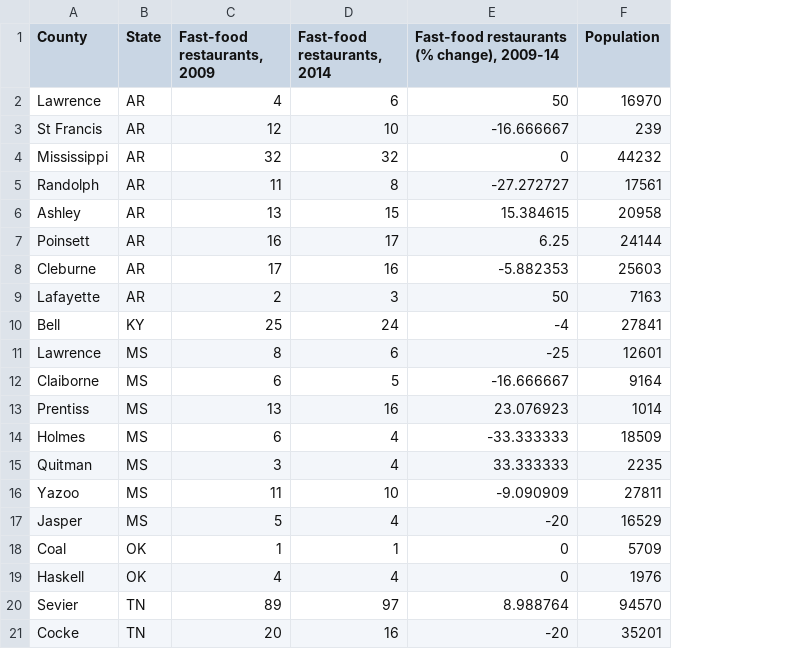
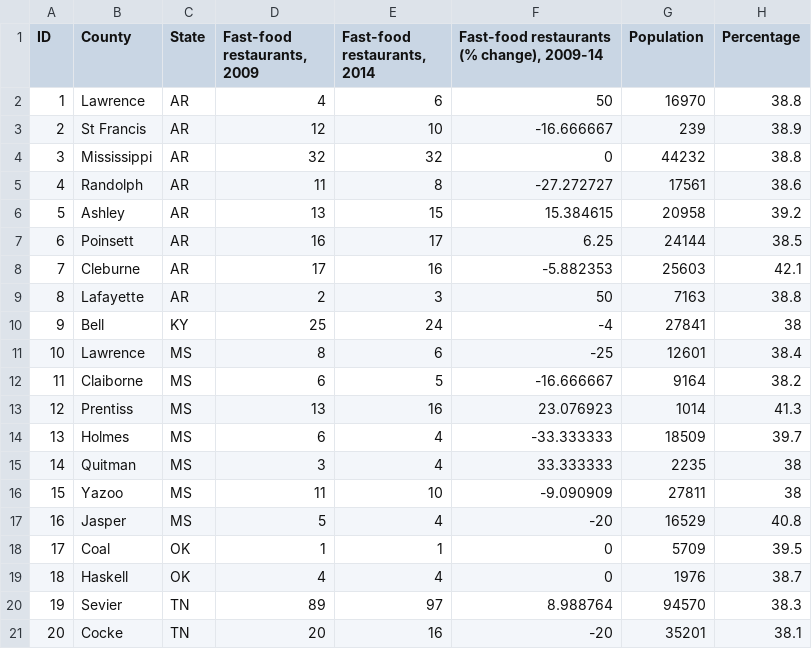
Before and after one commit to JMaldonado91/health_001, a CSV file: DataSet_1.csv, drawn as a sheet; the diff names each change by its address in the sheet, - before the commit and + after, or states it on an @@ line.

Commit message:
Data source for my project- CSV file

```diff
--- a/DataSet_1.csv
+++ b/DataSet_1.csv
+column A (ID), rows 2-21: 1 | 2 | 3 | 4 | 5 | 6 | 7 | 8 | 9 | 10 | 11 | 12 | 13 | 14 | 15 | 16 | 17 | 18 | 19 | 20
+column H (Percentage), rows 2-21: 38.8 | 38.9 | 38.8 | 38.6 | 39.2 | 38.5 | 42.1 | 38.8 | 38 | 38.4 | 38.2 | 41.3 | 39.7 | 38 | 38 | 40.8 | 39.5 | 38.7 | 38.3 | 38.1
```
